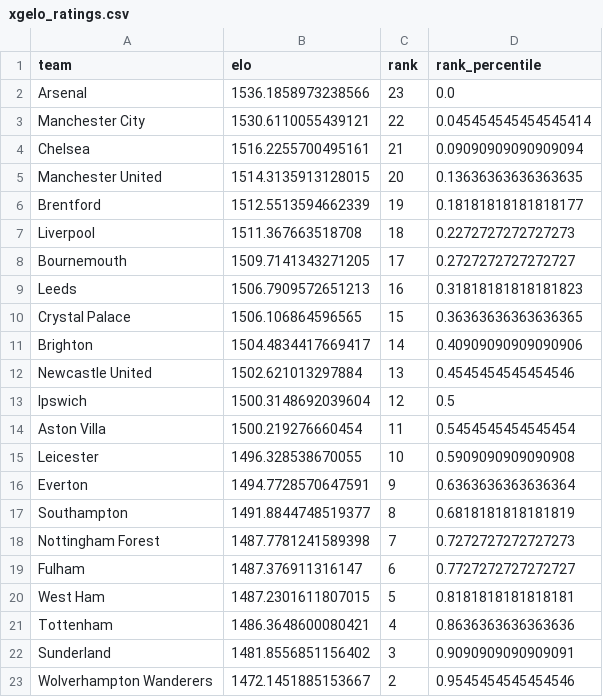
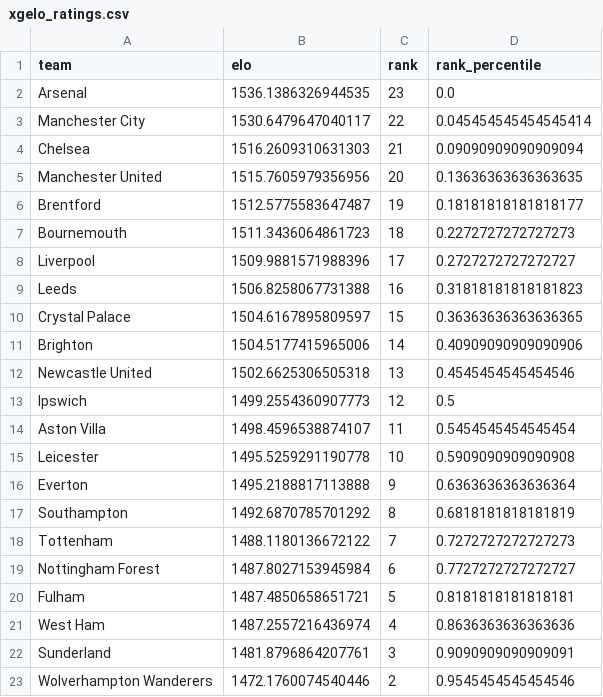
Before and after one commit to AllanGraver/Premier-League-Predictor, a CSV file: data/xgelo_ratings.csv, drawn as a sheet; only a part is shown; the diff covers the shown part only.

```diff
--- a/data/xgelo_ratings.csv
+++ b/data/xgelo_ratings.csv
@@ -1,23 +1,23 @@
 team,elo,rank,rank_percentile
-Arsenal,1536.1858973238566,23,0.0
-Manchester City,1530.6110055439121,22,0.045454545454545414
-Chelsea,1516.2255700495161,21,0.09090909090909094
-Manchester United,1514.3135913128015,20,0.13636363636363635
-Brentford,1512.5513594662339,19,0.18181818181818177
-Liverpool,1511.367663518708,18,0.2272727272727273
-Bournemouth,1509.7141343271205,17,0.2727272727272727
-Leeds,1506.7909572651213,16,0.31818181818181823
-Crystal Palace,1506.106864596565,15,0.36363636363636365
-Brighton,1504.4834417669417,14,0.40909090909090906
-Newcastle United,1502.621013297884,13,0.4545454545454546
-Ipswich,1500.3148692039604,12,0.5
-Aston Villa,1500.219276660454,11,0.5454545454545454
-Leicester,1496.328538670055,10,0.5909090909090908
-Everton,1494.7728570647591,9,0.6363636363636364
-Southampton,1491.8844748519377,8,0.6818181818181819
-Nottingham Forest,1487.7781241589398,7,0.7272727272727273
-Fulham,1487.376911316147,6,0.7727272727272727
-West Ham,1487.2301611807015,5,0.8181818181818181
-Tottenham,1486.3648600080421,4,0.8636363636363636
-Sunderland,1481.8556851156402,3,0.9090909090909091
-Wolverhampton Wanderers,1472.1451885153667,2,0.9545454545454546
+Arsenal,1536.1386326944535,23,0.0
+Manchester City,1530.6479647040117,22,0.045454545454545414
+Chelsea,1516.2609310631303,21,0.09090909090909094
+Manchester United,1515.7605979356956,20,0.13636363636363635
+Brentford,1512.5775583647487,19,0.18181818181818177
+Bournemouth,1511.3436064861723,18,0.2272727272727273
+Liverpool,1509.9881571988396,17,0.2727272727272727
+Leeds,1506.8258067731388,16,0.31818181818181823
+Crystal Palace,1504.6167895809597,15,0.36363636363636365
+Brighton,1504.5177415965006,14,0.40909090909090906
+Newcastle United,1502.6625306505318,13,0.4545454545454546
+Ipswich,1499.2554360907773,12,0.5
+Aston Villa,1498.4596538874107,11,0.5454545454545454
+Leicester,1495.5259291190778,10,0.5909090909090908
+Everton,1495.2188817113888,9,0.6363636363636364
+Southampton,1492.6870785701292,8,0.6818181818181819
+Tottenham,1488.1180136672122,7,0.7272727272727273
+Nottingham Forest,1487.8027153945984,6,0.7727272727272727
+Fulham,1487.4850658651721,5,0.8181818181818181
+West Ham,1487.2557216436974,4,0.8636363636363636
+Sunderland,1481.8796864207761,3,0.9090909090909091
+Wolverhampton Wanderers,1472.1760074540446,2,0.9545454545454546
```
Also changed, not shown: 1 edited cell elsewhere in this file, data/matches.csv, data/predictions.csv, 1 other file.
